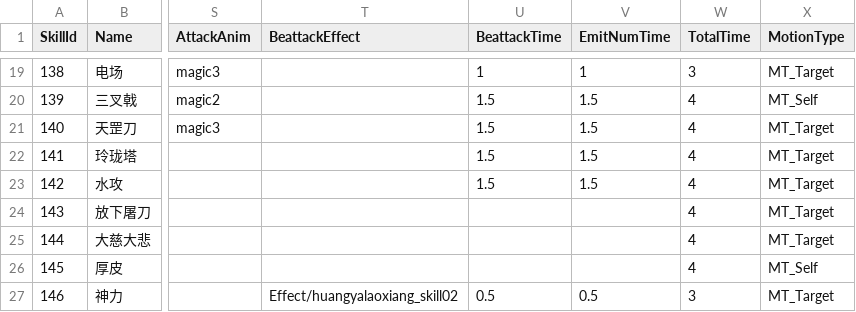
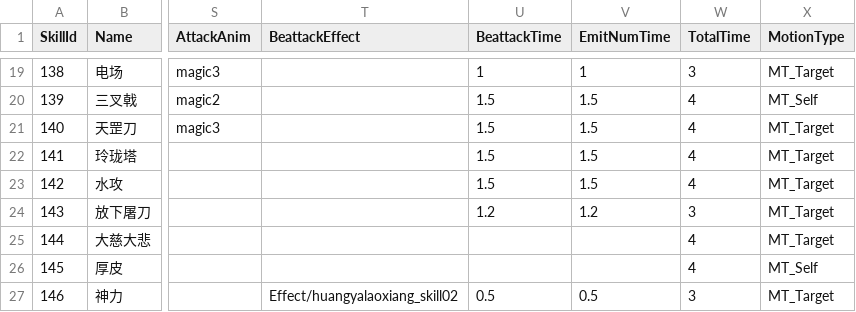
Before and after one commit to kevinnewkevin/xiyou, a CSV file: trunk/config/tables/skill.csv, drawn as a sheet; only a part is shown, gaps mark what is left out; the diff names each change by its address in the sheet, - before the commit and + after, or states it on an @@ line.

```diff
--- a/trunk/config/tables/skill.csv
+++ b/trunk/config/tables/skill.csv
-U24 (BeattackTime): (empty)
+U24 (BeattackTime): 1.2
-V24 (EmitNumTime): (empty)
+V24 (EmitNumTime): 1.2
-W24 (TotalTime): 4
+W24 (TotalTime): 3
```
